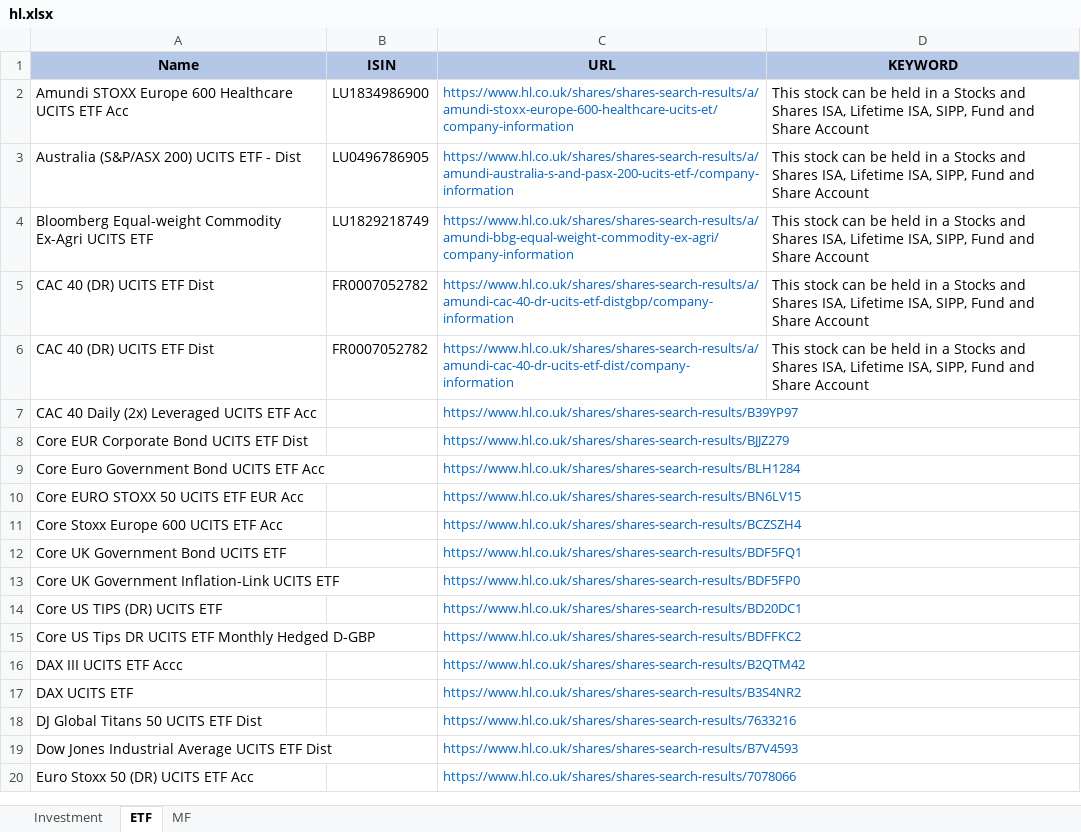
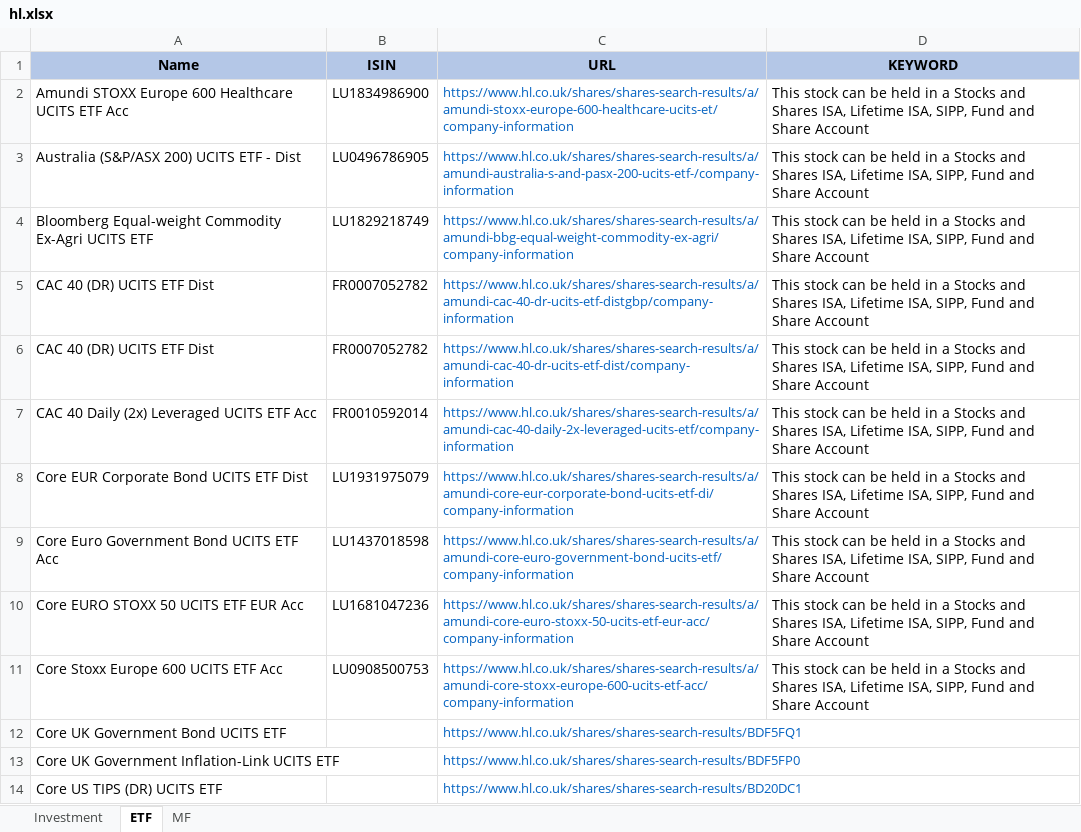
Before and after one commit to amineautomation2/concurrent, an Excel workbook: spreadsheet/hl.xlsx, sheet ETF, drawn as a sheet; only a part is shown; the shorter side is filled out with more unchanged rows; values as stored, in another font and other column widths than the file's, no borders; the diff names each change by its address in the sheet, - before the commit and + after, or states it on an @@ line.

```diff
--- a/spreadsheet/hl.xlsx (sheet ETF)
+++ b/spreadsheet/hl.xlsx (sheet ETF)
-B7 (ISIN): (empty)
+B7 (ISIN): FR0010592014
-C7 (URL): https://www.hl.co.uk/shares/shares-search-results/B39YP97
+C7 (URL): https://www.hl.co.uk/shares/shares-search-results/a/amundi-cac-40-daily-2x-leveraged-ucits-etf/company-information
-D7:D11 (KEYWORD): (empty)
+D7:D11 (KEYWORD): This stock can be held in a Stocks and Shares ISA, Lifetime ISA, SIPP, Fund and Share Account
-B8 (ISIN): (empty)
+B8 (ISIN): LU1931975079
-C8 (URL): https://www.hl.co.uk/shares/shares-search-results/BJJZ279
+C8 (URL): https://www.hl.co.uk/shares/shares-search-results/a/amundi-core-eur-corporate-bond-ucits-etf-di/company-information
-B9 (ISIN): (empty)
+B9 (ISIN): LU1437018598
-C9 (URL): https://www.hl.co.uk/shares/shares-search-results/BLH1284
+C9 (URL): https://www.hl.co.uk/shares/shares-search-results/a/amundi-core-euro-government-bond-ucits-etf/company-information
-B10 (ISIN): (empty)
+B10 (ISIN): LU1681047236
-C10 (URL): https://www.hl.co.uk/shares/shares-search-results/BN6LV15
+C10 (URL): https://www.hl.co.uk/shares/shares-search-results/a/amundi-core-euro-stoxx-50-ucits-etf-eur-acc/company-information
-B11 (ISIN): (empty)
+B11 (ISIN): LU0908500753
-C11 (URL): https://www.hl.co.uk/shares/shares-search-results/BCZSZH4
+C11 (URL): https://www.hl.co.uk/shares/shares-search-results/a/amundi-core-stoxx-europe-600-ucits-etf-acc/company-information
```
Also changed, not shown: 5 other files.
